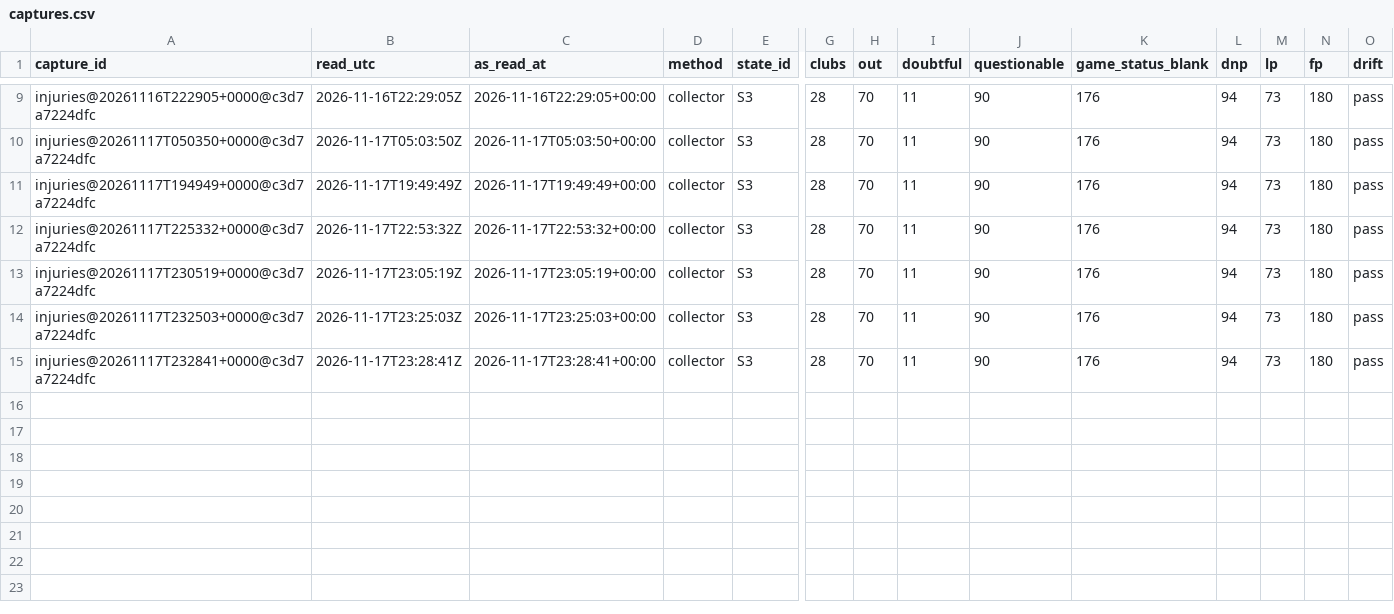
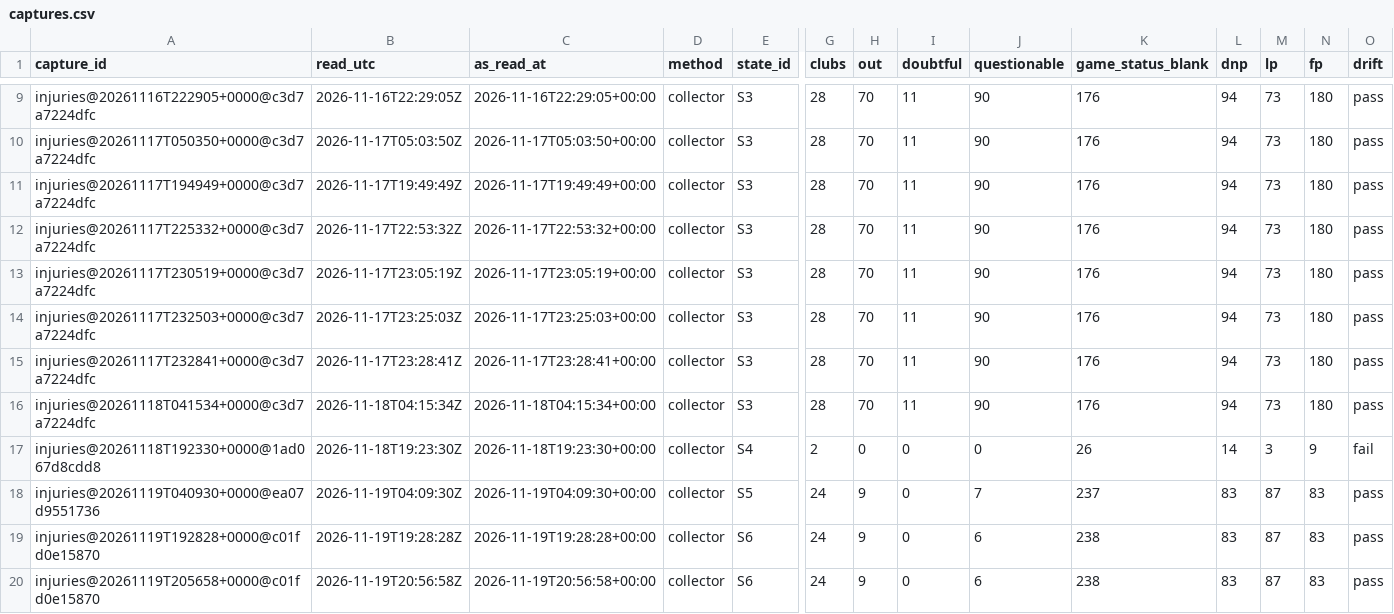
Before and after one commit to karagemop466-tech/X1, a CSV file: data/availability_series/captures.csv, drawn as a sheet; only a part is shown, gaps mark what is left out; rows hold the shown columns only; the diff names each change by its address in the sheet, - before the commit and + after, or states it on an @@ line.

Commit message:
round-6 availability series rebuilt from the merged ledger (19 captures, 104 changes)
Co-authored-by: arena-agent <297053741+arena-agent@users.noreply.github.com>

```diff
--- a/data/availability_series/captures.csv
+++ b/data/availability_series/captures.csv
+row 16: injuries@20261118T041534+0000@c3d7a7224dfc | 2026-11-18T04:15:34Z | 2026-11-18T04:15:34+00:00 | collector | S3 | 28 | 70 | 11 | 90 | 176 | 94 | 73 | 180 | pass
+row 17: injuries@20261118T192330+0000@1ad067d8cdd8 | 2026-11-18T19:23:30Z | 2026-11-18T19:23:30+00:00 | collector | S4 | 2 | 0 | 0 | 0 | 26 | 14 | 3 | 9 | fail
+row 18: injuries@20261119T040930+0000@ea07d9551736 | 2026-11-19T04:09:30Z | 2026-11-19T04:09:30+00:00 | collector | S5 | 24 | 9 | 0 | 7 | 237 | 83 | 87 | 83 | pass
+row 19: injuries@20261119T192828+0000@c01fd0e15870 | 2026-11-19T19:28:28Z | 2026-11-19T19:28:28+00:00 | collector | S6 | 24 | 9 | 0 | 6 | 238 | 83 | 87 | 83 | pass
+row 20: injuries@20261119T205658+0000@c01fd0e15870 | 2026-11-19T20:56:58Z | 2026-11-19T20:56:58+00:00 | collector | S6 | 24 | 9 | 0 | 6 | 238 | 83 | 87 | 83 | pass
```
Also changed, not shown: data/availability_series/movement_by_game.csv, data/availability_series/states.csv, 2 other files.
